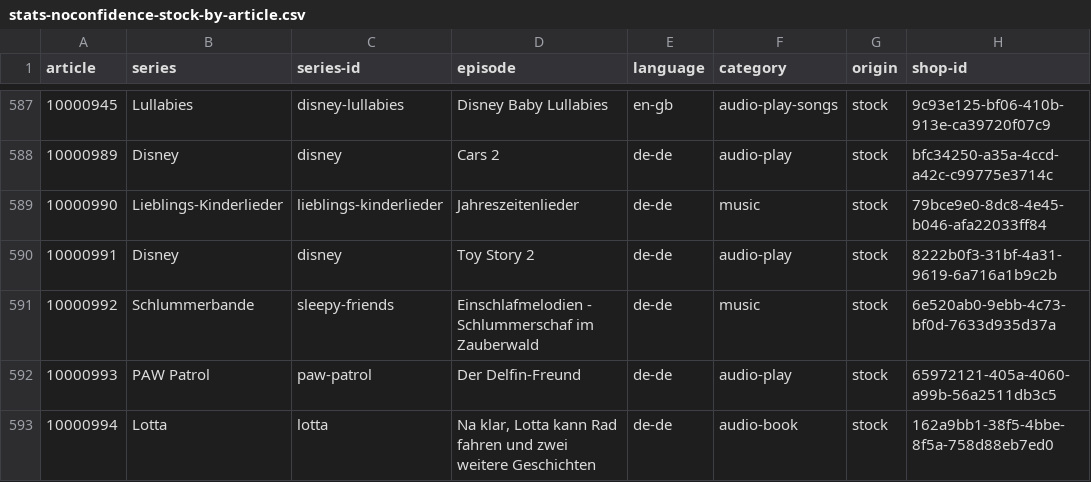
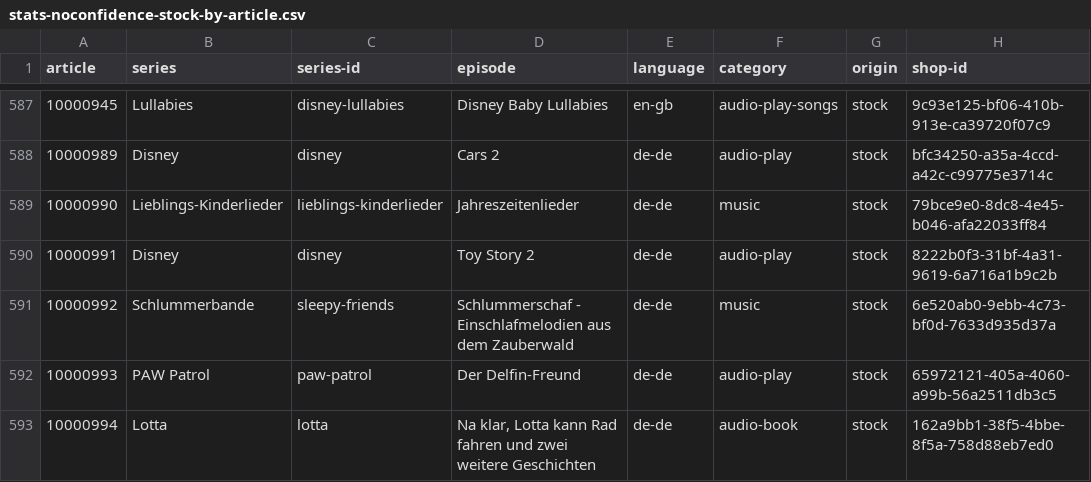
Before and after one commit to toniebox-reverse-engineering/tonies-json, a CSV file: stats/stats-noconfidence-stock-by-article.csv, drawn as a sheet; only a part is shown, gaps mark what is left out; the diff names each change by its address in the sheet, - before the commit and + after, or states it on an @@ line.

Commit message:
Auto-Update tonies.json, toniesV2.json and the stats

```diff
--- a/stats/stats-noconfidence-stock-by-article.csv
+++ b/stats/stats-noconfidence-stock-by-article.csv
-D591 (episode): Einschlafmelodien - Schlummerschaf im Zauberwald
+D591 (episode): Schlummerschaf - Einschlafmelodien aus dem Zauberwald
```
Also changed, not shown: stats/stats-noconfidence-stock-by-article.de-de.csv, 4 other files.
